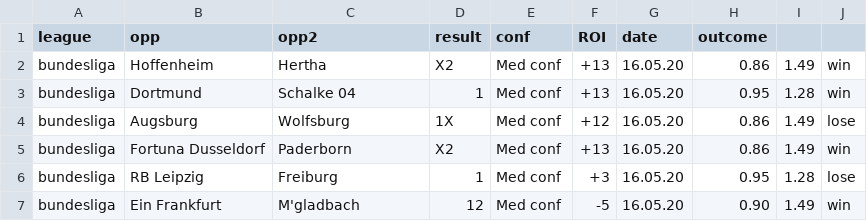
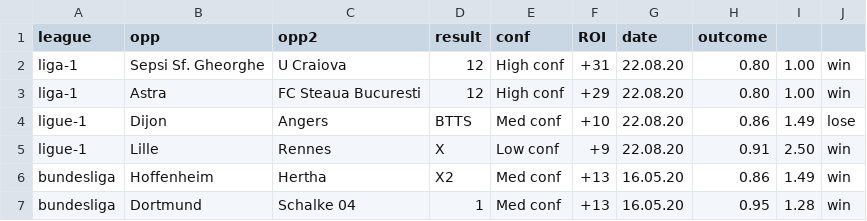
Before and after one commit to razmanolescu/razmanolescu.github.io, a CSV file: assets/results/resultsHist.csv, drawn as a sheet; only a part is shown; the shorter side is filled out with more unchanged rows.

```diff
--- a/assets/results/resultsHist.csv
+++ b/assets/results/resultsHist.csv
@@ -1,2 +1,6 @@
 league,opp,opp2,result,conf,ROI,date,outcome
+liga-1,Sepsi Sf. Gheorghe,U Craiova,12,High conf,+31,22.08.20,0.80,1.00,win
+liga-1,Astra,FC Steaua Bucuresti,12,High conf,+29,22.08.20,0.80,1.00,win
+ligue-1,Dijon,Angers,BTTS,Med conf,+10,22.08.20,0.86,1.49,lose
+ligue-1,Lille,Rennes,X,Low conf,+9,22.08.20,0.91,2.50,win
 bundesliga,Hoffenheim,Hertha,X2,Med conf,+13,16.05.20,0.86,1.49,win
```
Also changed, not shown: assets/results/results.csv.
